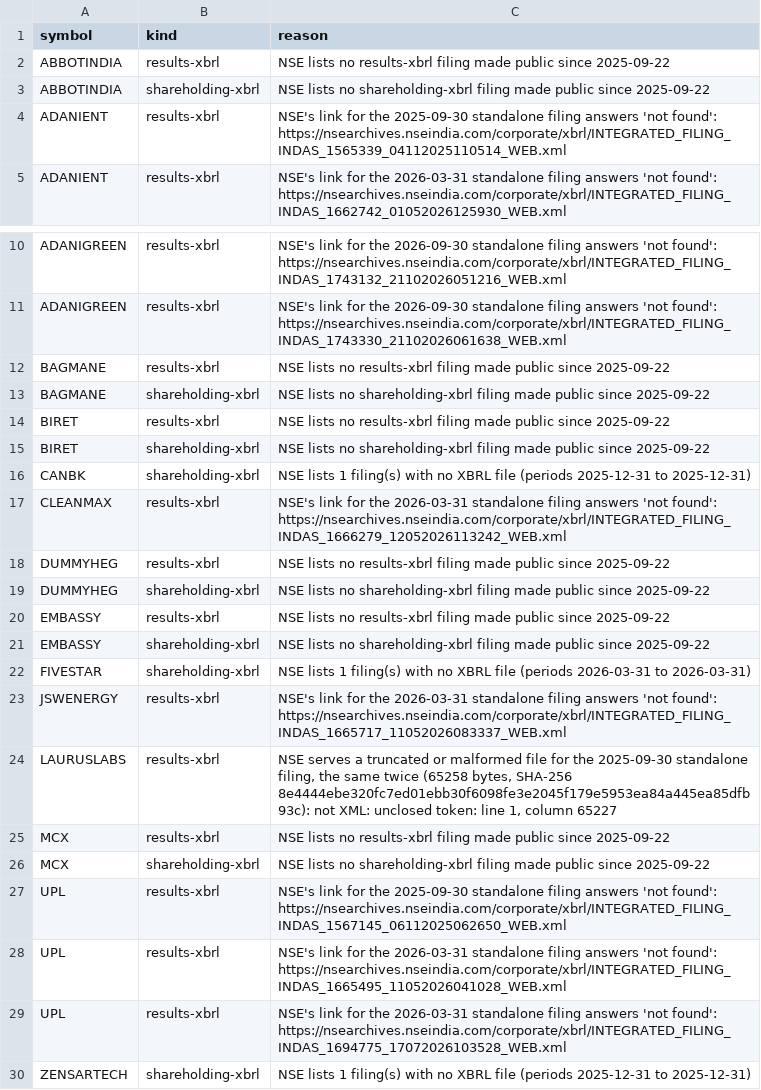
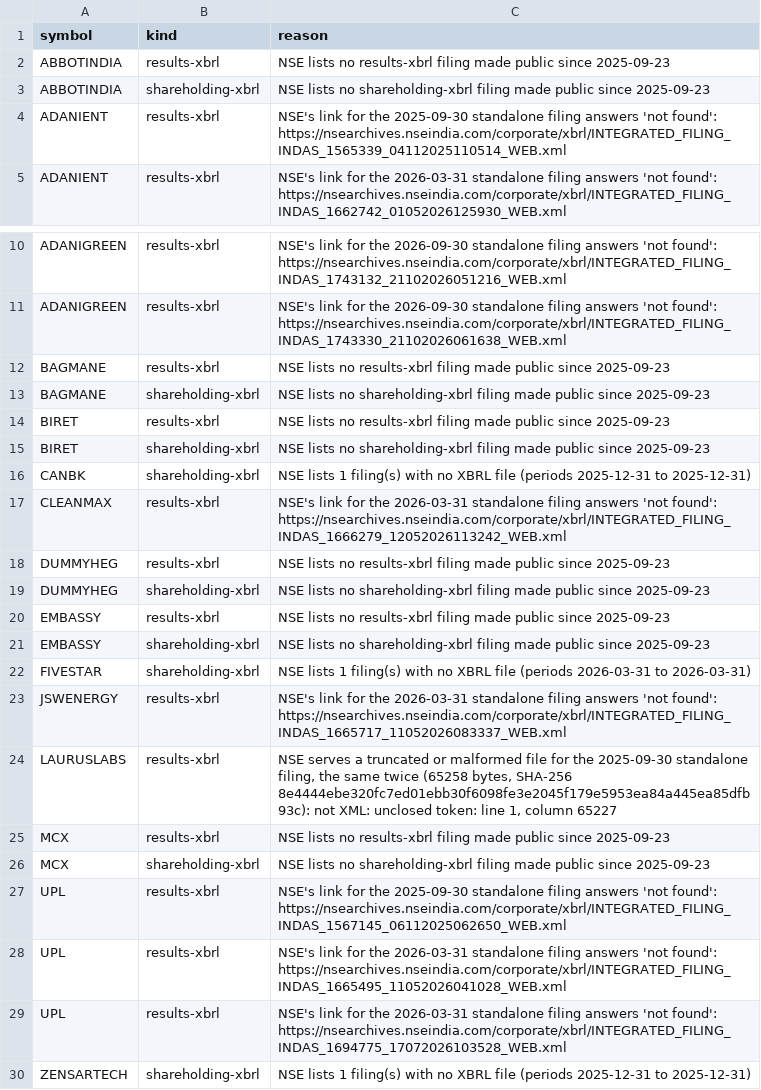
Before and after one commit to contactexepex/omenix-trading, a CSV file: research/data/manifests/filings/gaps.csv, drawn as a sheet; only a part is shown, gaps mark what is left out.

```diff
--- a/research/data/manifests/filings/gaps.csv
+++ b/research/data/manifests/filings/gaps.csv
@@ -1,4 +1,4 @@
 symbol,kind,reason
-ABBOTINDIA,results-xbrl,NSE lists no results-xbrl filing made public since 2025-09-22
-ABBOTINDIA,shareholding-xbrl,NSE lists no shareholding-xbrl filing made public since 2025-09-22
+ABBOTINDIA,results-xbrl,NSE lists no results-xbrl filing made public since 2025-09-23
+ABBOTINDIA,shareholding-xbrl,NSE lists no shareholding-xbrl filing made public since 2025-09-23
 ADANIENT,results-xbrl,NSE's link for the 2025-09-30 standalone filing answers 'not found': https://nsearchives.nseindia.com/corporate/xbrl/INTEGRATED_FILING_INDAS_1565339_04112025110514_WEB.xml
@@ -11,12 +11,12 @@ ADANIGREEN,results-xbrl,NSE's link for the 2026-09-30 standalone filing answers
 ADANIGREEN,results-xbrl,NSE's link for the 2026-09-30 standalone filing answers 'not found': https://nsearchives.nseindia.com/corporate/xbrl/INTEGRATED_FILING_INDAS_1743330_21102026061638_WEB.xml
-BAGMANE,results-xbrl,NSE lists no results-xbrl filing made public since 2025-09-22
-BAGMANE,shareholding-xbrl,NSE lists no shareholding-xbrl filing made public since 2025-09-22
-BIRET,results-xbrl,NSE lists no results-xbrl filing made public since 2025-09-22
-BIRET,shareholding-xbrl,NSE lists no shareholding-xbrl filing made public since 2025-09-22
+BAGMANE,results-xbrl,NSE lists no results-xbrl filing made public since 2025-09-23
+BAGMANE,shareholding-xbrl,NSE lists no shareholding-xbrl filing made public since 2025-09-23
+BIRET,results-xbrl,NSE lists no results-xbrl filing made public since 2025-09-23
+BIRET,shareholding-xbrl,NSE lists no shareholding-xbrl filing made public since 2025-09-23
 CANBK,shareholding-xbrl,NSE lists 1 filing(s) with no XBRL file (periods 2025-12-31 to 2025-12-31)
 CLEANMAX,results-xbrl,NSE's link for the 2026-03-31 standalone filing answers 'not found': https://nsearchives.nseindia.com/corporate/xbrl/INTEGRATED_FILING_INDAS_1666279_12052026113242_WEB.xml
-DUMMYHEG,results-xbrl,NSE lists no results-xbrl filing made public since 2025-09-22
-DUMMYHEG,shareholding-xbrl,NSE lists no shareholding-xbrl filing made public since 2025-09-22
-EMBASSY,results-xbrl,NSE lists no results-xbrl filing made public since 2025-09-22
-EMBASSY,shareholding-xbrl,NSE lists no shareholding-xbrl filing made public since 2025-09-22
+DUMMYHEG,results-xbrl,NSE lists no results-xbrl filing made public since 2025-09-23
+DUMMYHEG,shareholding-xbrl,NSE lists no shareholding-xbrl filing made public since 2025-09-23
+EMBASSY,results-xbrl,NSE lists no results-xbrl filing made public since 2025-09-23
+EMBASSY,shareholding-xbrl,NSE lists no shareholding-xbrl filing made public since 2025-09-23
 FIVESTAR,shareholding-xbrl,NSE lists 1 filing(s) with no XBRL file (periods 2026-03-31 to 2026-03-31)
@@ -24,4 +24,4 @@ JSWENERGY,results-xbrl,NSE's link for the 2026-03-31 standalone filing answers '
 LAURUSLABS,results-xbrl,"NSE serves a truncated or malformed file for the 2025-09-30 standalone filing, the same twice (65258 bytes, SHA-256 8e4444ebe320fc7ed01ebb30f6098fe3e2045f179e5953ea84a445ea85dfb93c): not XML: unclosed token: line 1, column 65227"
-MCX,results-xbrl,NSE lists no results-xbrl filing made public since 2025-09-22
-MCX,shareholding-xbrl,NSE lists no shareholding-xbrl filing made public since 2025-09-22
+MCX,results-xbrl,NSE lists no results-xbrl filing made public since 2025-09-23
+MCX,shareholding-xbrl,NSE lists no shareholding-xbrl filing made public since 2025-09-23
 UPL,results-xbrl,NSE's link for the 2025-09-30 standalone filing answers 'not found': https://nsearchives.nseindia.com/corporate/xbrl/INTEGRATED_FILING_INDAS_1567145_06112025062650_WEB.xml
```
Also changed, not shown: 1 other file.
